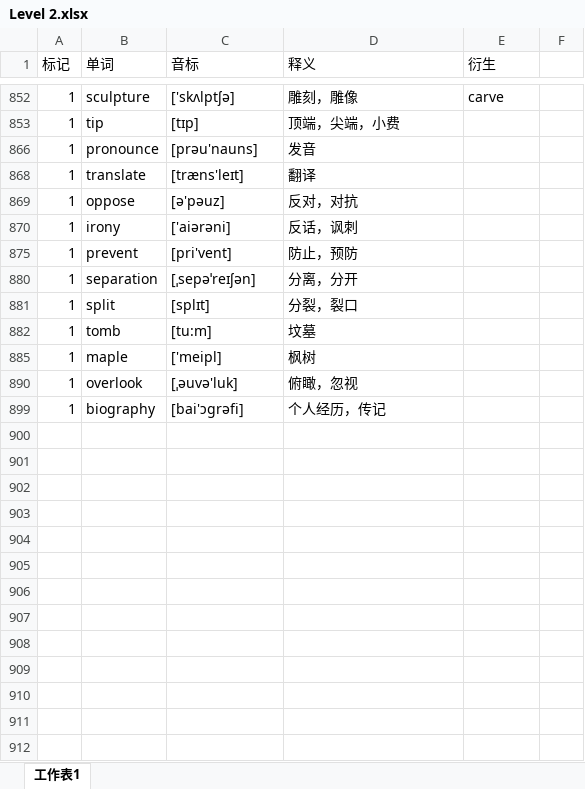
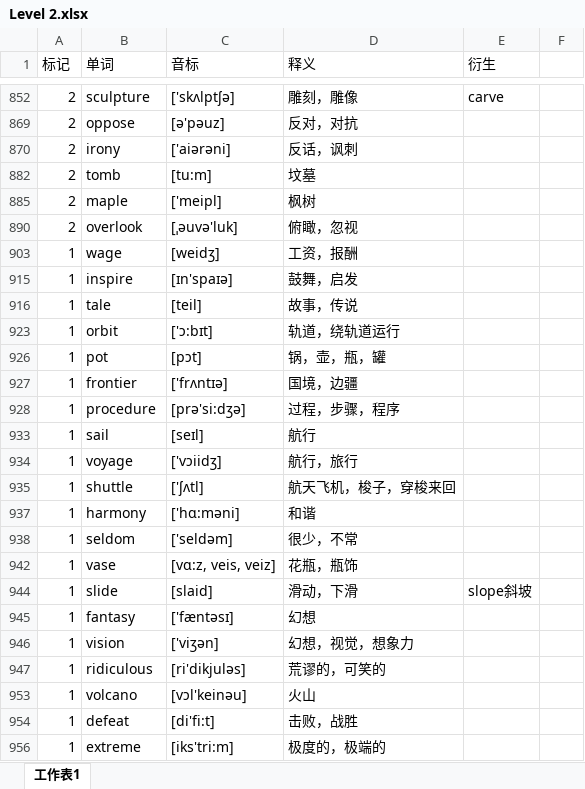
Before and after one commit to mytEcust/toefllevellist, an Excel workbook: Level 2.xlsx, sheet 工作表1, drawn as a sheet; only a part is shown, gaps mark what is left out; values as stored, in another font and other column widths than the file's, no cell formats; charts and pictures not drawn; removed rows and columns are numbered as before the commit, all else as after; the diff covers the shown part only; the diff names each change by its address in the sheet, - before the commit and + after, or states it on an @@ line.

```diff
--- a/Level 2.xlsx (sheet 工作表1)
+++ b/Level 2.xlsx (sheet 工作表1)
-A852 (标记): 1
+A852 (标记): 2
-row 853: 1 | tip | [tɪp] | 顶端，尖端，小费
-row 866: 1 | pronounce | [prəu'nauns] | 发音
-row 868: 1 | translate | [træns'leɪt] | 翻译
-A869:A870 (标记): 1
+A869:A870 (标记): 2
-row 875: 1 | prevent | [pri'vent] | 防止，预防
-row 880: 1 | separation | [ˌsepəˈreɪʃən] | 分离，分开
-row 881: 1 | split | [splɪt] | 分裂，裂口
-A882 (标记): 1
+A882 (标记): 2
-A885 (标记): 1
+A885 (标记): 2
-A890 (标记): 1
+A890 (标记): 2
-row 899: 1 | biography | [bai'ɔɡrəfi] | 个人经历，传记
+row 903: 1 | wage | [weidʒ] | 工资，报酬
+row 915: 1 | inspire | [ɪn'spaɪə] | 鼓舞，启发
+row 916: 1 | tale | [teil] | 故事，传说
+row 923: 1 | orbit | ['ɔ:bɪt] | 轨道，绕轨道运行
+row 926: 1 | pot | [pɔt] | 锅，壶，瓶，罐
+row 927: 1 | frontier | ['frʌntɪə] | 国境，边疆
+row 928: 1 | procedure | [prə'si:dʒə] | 过程，步骤，程序
+row 933: 1 | sail | [seɪl] | 航行
+row 934: 1 | voyage | ['vɔiidʒ] | 航行，旅行
+row 935: 1 | shuttle | ['ʃʌtl] | 航天飞机，梭子，穿梭来回
+row 937: 1 | harmony | ['hɑ:məni] | 和谐
+row 938: 1 | seldom | ['seldəm] | 很少，不常
+row 942: 1 | vase | [vɑ:z, veis, veiz] | 花瓶，瓶饰
+row 944: 1 | slide | [slaid] | 滑动，下滑 | slope斜坡
+row 945: 1 | fantasy | ['fæntəsɪ] | 幻想
+row 946: 1 | vision | ['viʒən] | 幻想，视觉，想象力
+row 947: 1 | ridiculous | [ri'dikjuləs] | 荒谬的，可笑的
+row 953: 1 | volcano | [vɔl'keinəu] | 火山
+row 954: 1 | defeat | [di'fi:t] | 击败，战胜
+row 956: 1 | extreme | [iks'tri:m] | 极度的，极端的
```
Also changed, not shown: 10 added rows, 27 removed rows and 25 edited cells elsewhere in this sheet, cell formats, hidden cells, charts or pictures.
